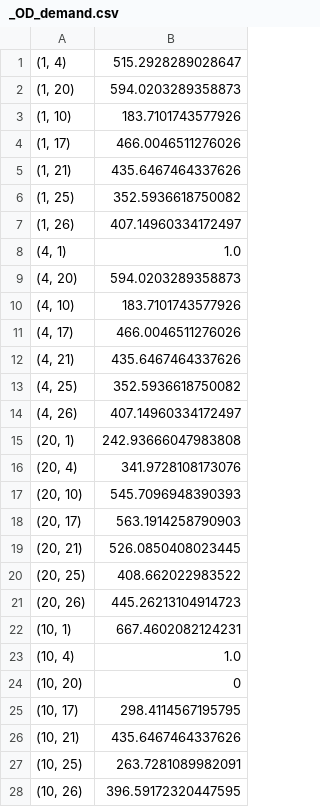
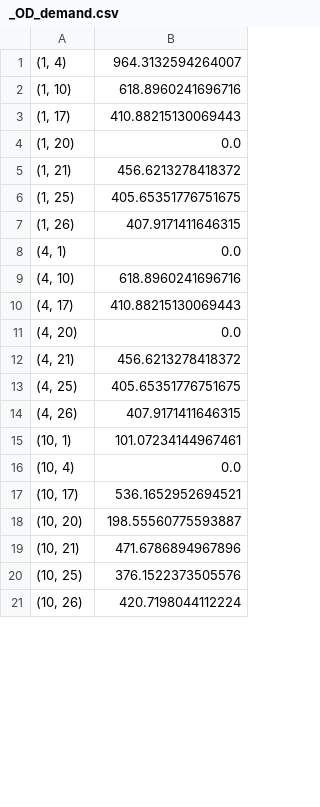
Before and after one commit to salomonw/tnet, a CSV file: results/joint/output/_OD_demand.csv, drawn as a sheet; only a part is shown; the diff covers the shown part only.

Commit message:
new york results

```diff
--- a/results/joint/output/_OD_demand.csv
+++ b/results/joint/output/_OD_demand.csv
@@ -1,28 +1,21 @@
-"(1, 4)",515.2928289028647
-"(1, 20)",594.0203289358873
-"(1, 10)",183.7101743577926
-"(1, 17)",466.0046511276026
-"(1, 21)",435.6467464337626
-"(1, 25)",352.5936618750082
-"(1, 26)",407.14960334172497
-"(4, 1)",1.0
-"(4, 20)",594.0203289358873
-"(4, 10)",183.7101743577926
-"(4, 17)",466.0046511276026
-"(4, 21)",435.6467464337626
-"(4, 25)",352.5936618750082
-"(4, 26)",407.14960334172497
-"(20, 1)",242.93666047983808
-"(20, 4)",341.9728108173076
-"(20, 10)",545.7096948390393
-"(20, 17)",563.1914258790903
-"(20, 21)",526.0850408023445
-"(20, 25)",408.662022983522
-"(20, 26)",445.26213104914723
-"(10, 1)",667.4602082124231
-"(10, 4)",1.0
-"(10, 20)",0
-"(10, 17)",298.4114567195795
-"(10, 21)",435.6467464337626
-"(10, 25)",263.7281089982091
-"(10, 26)",396.59172320447595
+"(1, 4)",964.3132594264007
+"(1, 10)",618.8960241696716
+"(1, 17)",410.88215130069443
+"(1, 20)",0.0
+"(1, 21)",456.6213278418372
+"(1, 25)",405.65351776751675
+"(1, 26)",407.9171411646315
+"(4, 1)",0.0
+"(4, 10)",618.8960241696716
+"(4, 17)",410.88215130069443
+"(4, 20)",0.0
+"(4, 21)",456.6213278418372
+"(4, 25)",405.65351776751675
+"(4, 26)",407.9171411646315
+"(10, 1)",101.07234144967461
+"(10, 4)",0.0
+"(10, 17)",536.1652952694521
+"(10, 20)",198.55560775593887
+"(10, 21)",471.6786894967896
+"(10, 25)",376.1522373505576
+"(10, 26)",420.7198044112224
```
Also changed, not shown: 11 added rows, 4 removed rows and 24 edited cells elsewhere in this file, 11 other files.
